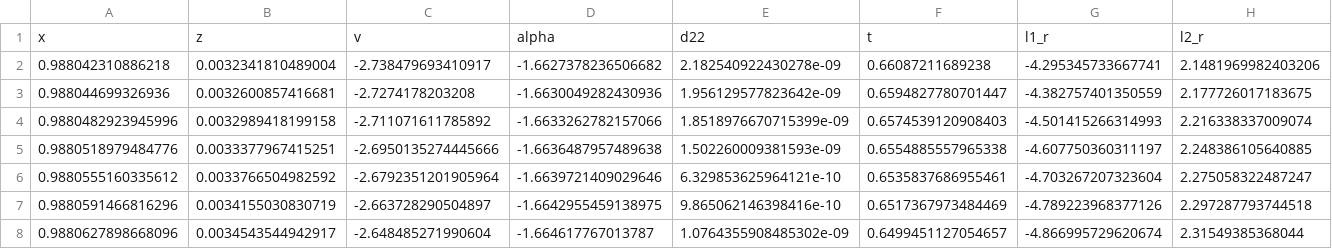
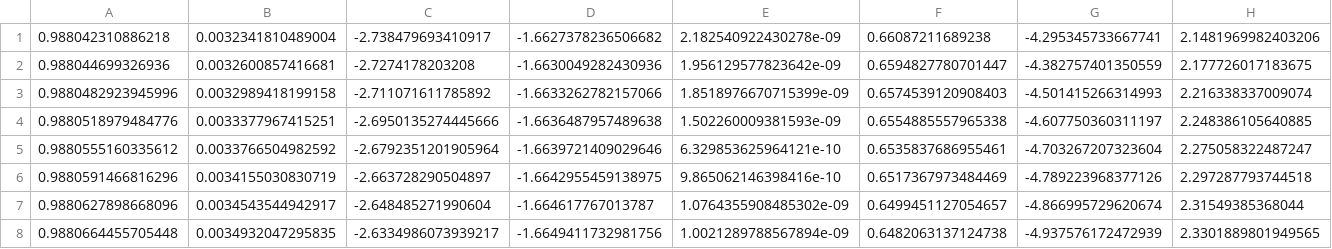
Before and after one commit to tka4nik/crtbp_diploma, a CSV file: data/datasets/halo_general_low_l1.csv, drawn as a sheet; only a part is shown; the shorter side is filled out with more unchanged rows; rows hold the shown columns only; the diff names each change by its address in the sheet, - before the commit and + after, or states it on an @@ line.

```diff
--- a/data/datasets/halo_general_low_l1.csv
+++ b/data/datasets/halo_general_low_l1.csv
-row 1: x | z | v | alpha | d22 | t | l1_r | l2_r
```
Also changed, not shown: 38 other files.
